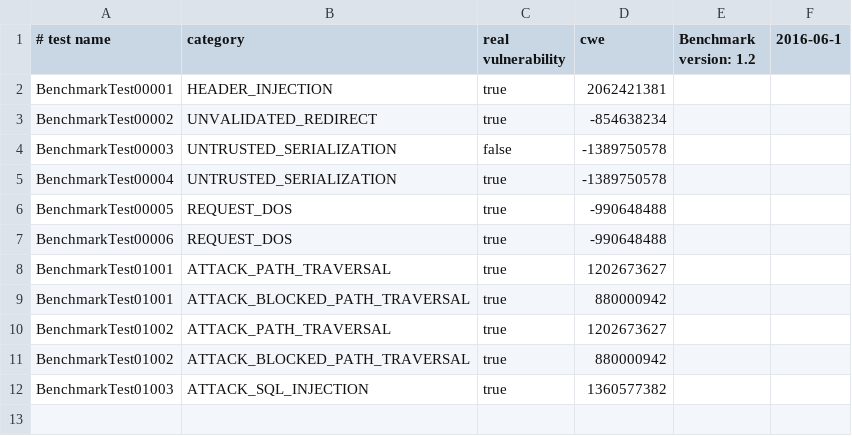
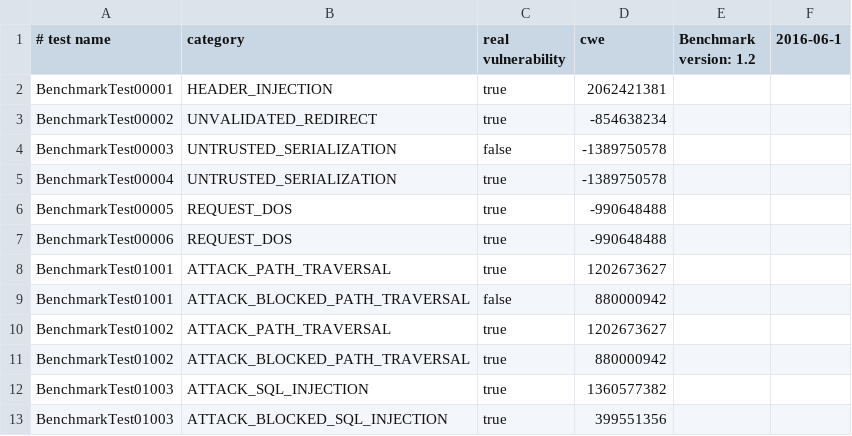
Before and after one commit to hdiv/Benchmark, a CSV file: expectedresults-1.2.csv, drawn as a sheet.

Commit message:
Update expected results

```diff
--- a/expectedresults-1.2.csv
+++ b/expectedresults-1.2.csv
@@ -8,3 +8,3 @@ BenchmarkTest00006,REQUEST_DOS,true,-990648488
 BenchmarkTest01001,ATTACK_PATH_TRAVERSAL,true,1202673627
-BenchmarkTest01001,ATTACK_BLOCKED_PATH_TRAVERSAL,true,880000942
+BenchmarkTest01001,ATTACK_BLOCKED_PATH_TRAVERSAL,false,880000942
 BenchmarkTest01002,ATTACK_PATH_TRAVERSAL,true,1202673627
@@ -12 +12,2 @@ BenchmarkTest01002,ATTACK_BLOCKED_PATH_TRAVERSAL,true,880000942
 BenchmarkTest01003,ATTACK_SQL_INJECTION,true,1360577382
+BenchmarkTest01003,ATTACK_BLOCKED_SQL_INJECTION,true,399551356
```
